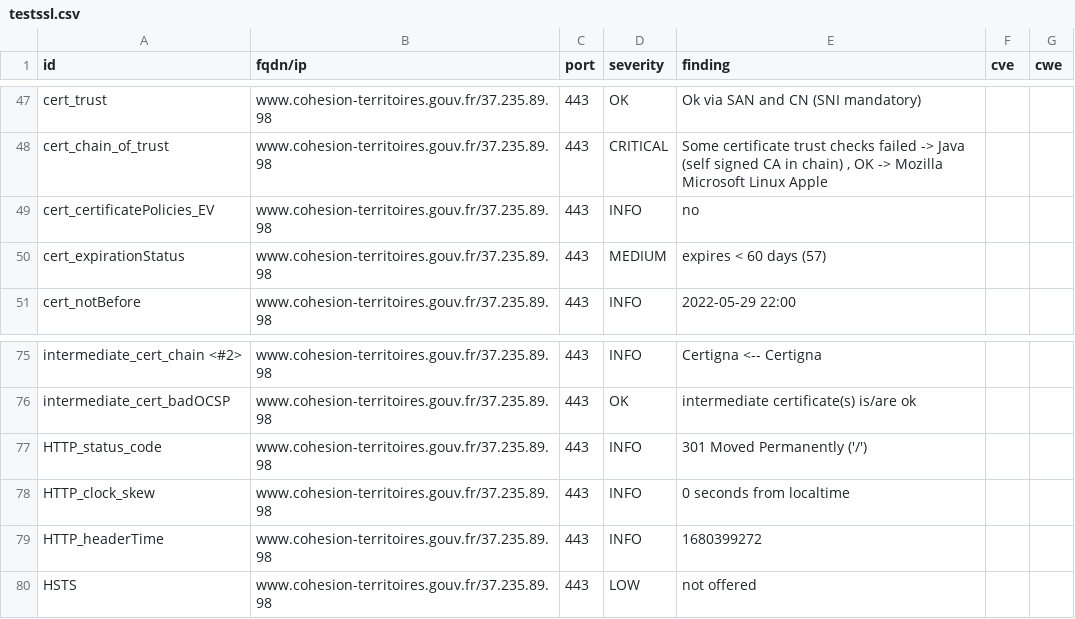
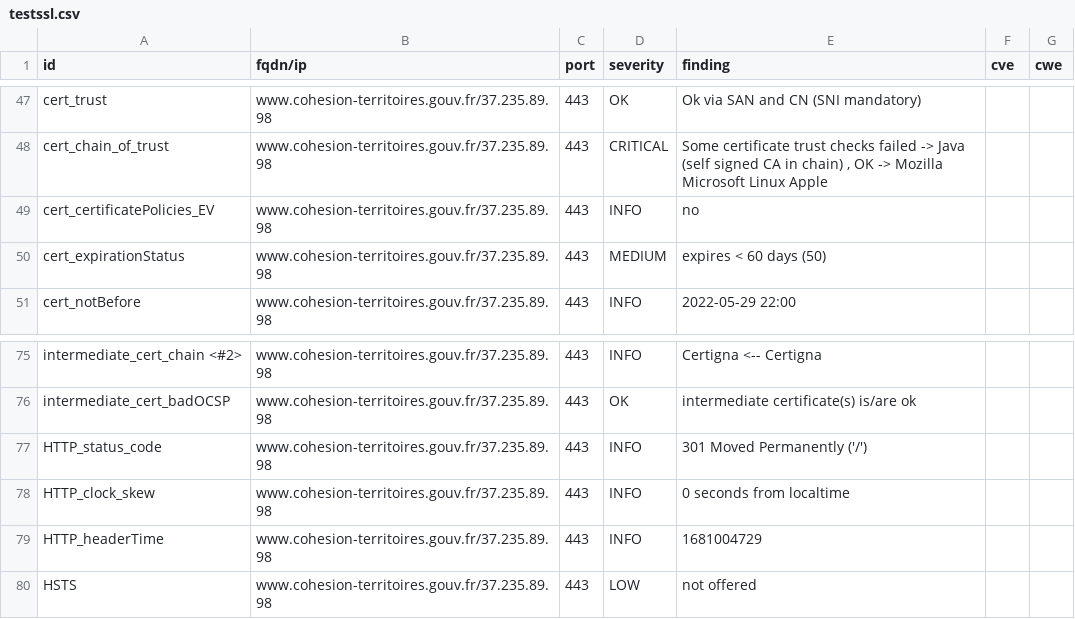
Before and after one commit to bmatge/dashlord, a CSV file: results/aHR0cHM6Ly93d3cuY29oZXNpb24tdGVycml0b2lyZXMuZ291di5mci8=/testssl.csv, drawn as a sheet; only a part is shown, gaps mark what is left out.

```diff
--- a/results/aHR0cHM6Ly93d3cuY29oZXNpb24tdGVycml0b2lyZXMuZ291di5mci8=/testssl.csv
+++ b/results/aHR0cHM6Ly93d3cuY29oZXNpb24tdGVycml0b2lyZXMuZ291di5mci8=/testssl.csv
@@ -49,3 +49,3 @@
 "cert_certificatePolicies_EV","www.cohesion-territoires.gouv.fr/37.235.89.98","443","INFO","no","",""
-"cert_expirationStatus","www.cohesion-territoires.gouv.fr/37.235.89.98","443","MEDIUM","expires < 60 days (57)","",""
+"cert_expirationStatus","www.cohesion-territoires.gouv.fr/37.235.89.98","443","MEDIUM","expires < 60 days (50)","",""
 "cert_notBefore","www.cohesion-territoires.gouv.fr/37.235.89.98","443","INFO","2022-05-29 22:00","",""
@@ -78,3 +78,3 @@
 "HTTP_clock_skew","www.cohesion-territoires.gouv.fr/37.235.89.98","443","INFO","0 seconds from localtime","",""
-"HTTP_headerTime","www.cohesion-territoires.gouv.fr/37.235.89.98","443","INFO","1680399272","",""
+"HTTP_headerTime","www.cohesion-territoires.gouv.fr/37.235.89.98","443","INFO","1681004729","",""
 "HSTS","www.cohesion-territoires.gouv.fr/37.235.89.98","443","LOW","not offered","",""
```
Also changed, not shown: 13 other files.
